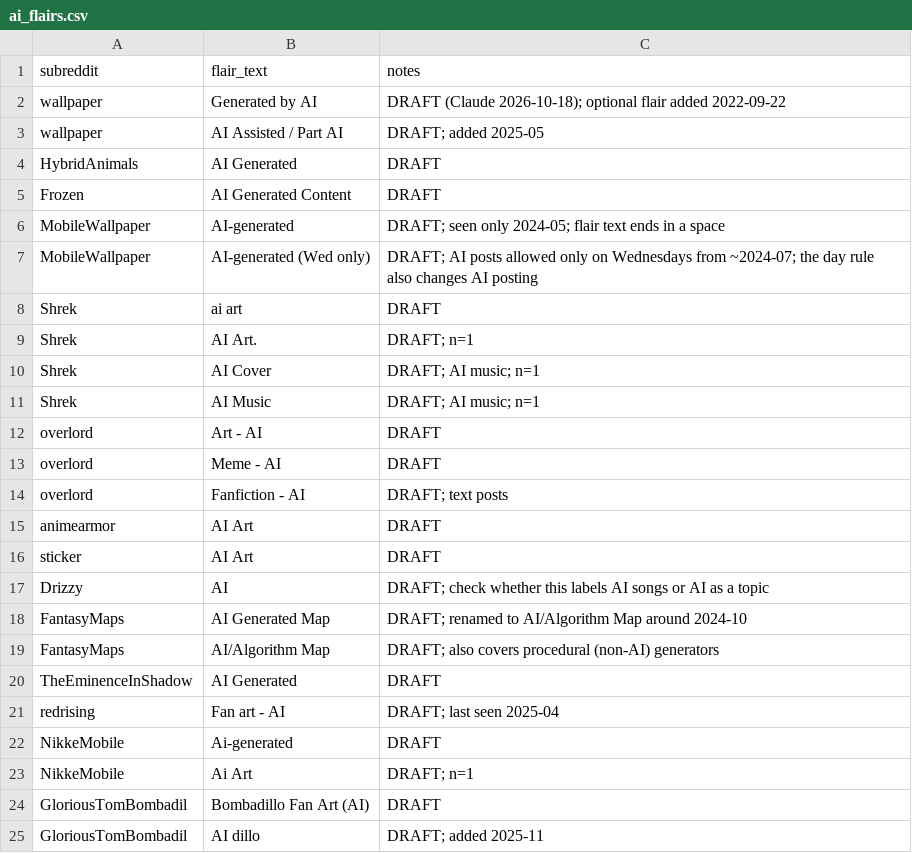
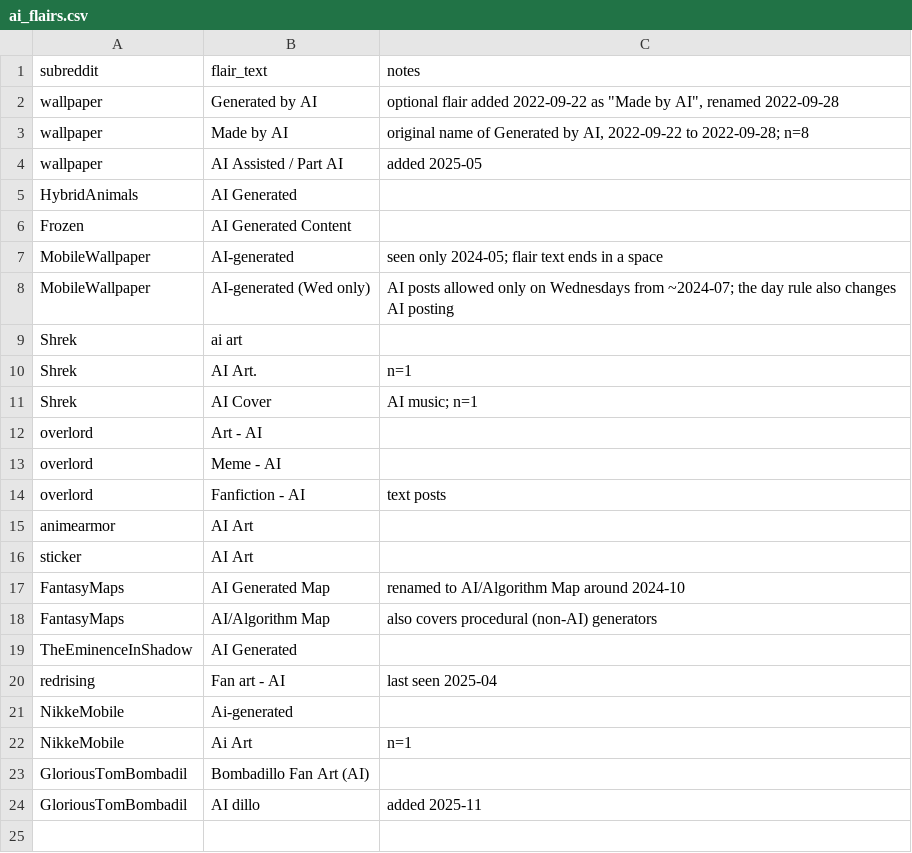
Before and after one commit to srilekha511/fa26-1433-mamidala, a CSV file: data/hand_coded/ai_flairs.csv, drawn as a sheet.

```diff
--- a/data/hand_coded/ai_flairs.csv
+++ b/data/hand_coded/ai_flairs.csv
@@ -1,25 +1,24 @@
 subreddit,flair_text,notes
-wallpaper,Generated by AI,DRAFT (Claude 2026-10-18); optional flair added 2022-09-22
-wallpaper,AI Assisted / Part AI,DRAFT; added 2025-05
-HybridAnimals,AI Generated,DRAFT
-Frozen,AI Generated Content,DRAFT
-MobileWallpaper,AI-generated ,DRAFT; seen only 2024-05; flair text ends in a space
-MobileWallpaper,AI-generated (Wed only) ,DRAFT; AI posts allowed only on Wednesdays from ~2024-07; the day rule also changes AI posting
-Shrek,ai art,DRAFT
-Shrek,AI Art.,DRAFT; n=1
-Shrek,AI Cover,DRAFT; AI music; n=1
-Shrek,AI Music,DRAFT; AI music; n=1
-overlord,Art - AI,DRAFT
-overlord,Meme - AI,DRAFT
-overlord,Fanfiction - AI,DRAFT; text posts
-animearmor,AI Art,DRAFT
-sticker,AI Art,DRAFT
-Drizzy,AI,DRAFT; check whether this labels AI songs or AI as a topic
-FantasyMaps,AI Generated Map,DRAFT; renamed to AI/Algorithm Map around 2024-10
-FantasyMaps,AI/Algorithm Map,DRAFT; also covers procedural (non-AI) generators
-TheEminenceInShadow,AI Generated,DRAFT
-redrising,Fan art - AI,DRAFT; last seen 2025-04
-NikkeMobile,Ai-generated,DRAFT
-NikkeMobile,Ai Art,DRAFT; n=1
-GloriousTomBombadil,Bombadillo Fan Art (AI),DRAFT
-GloriousTomBombadil,AI dillo,DRAFT; added 2025-11
+wallpaper,Generated by AI,"optional flair added 2022-09-22 as ""Made by AI"", renamed 2022-09-28"
+wallpaper,Made by AI,"original name of Generated by AI, 2022-09-22 to 2022-09-28; n=8"
+wallpaper,AI Assisted / Part AI,added 2025-05
+HybridAnimals,AI Generated,
+Frozen,AI Generated Content,
+MobileWallpaper,AI-generated ,seen only 2024-05; flair text ends in a space
+MobileWallpaper,AI-generated (Wed only) ,AI posts allowed only on Wednesdays from ~2024-07; the day rule also changes AI posting
+Shrek,ai art,
+Shrek,AI Art.,n=1
+Shrek,AI Cover,AI music; n=1
+overlord,Art - AI,
+overlord,Meme - AI,
+overlord,Fanfiction - AI,text posts
+animearmor,AI Art,
+sticker,AI Art,
+FantasyMaps,AI Generated Map,renamed to AI/Algorithm Map around 2024-10
+FantasyMaps,AI/Algorithm Map,also covers procedural (non-AI) generators
+TheEminenceInShadow,AI Generated,
+redrising,Fan art - AI,last seen 2025-04
+NikkeMobile,Ai-generated,
+NikkeMobile,Ai Art,n=1
+GloriousTomBombadil,Bombadillo Fan Art (AI),
+GloriousTomBombadil,AI dillo,added 2025-11
```
Also changed, not shown: data/hand_coded/reddit_rule_dates.csv, 4 other files.
